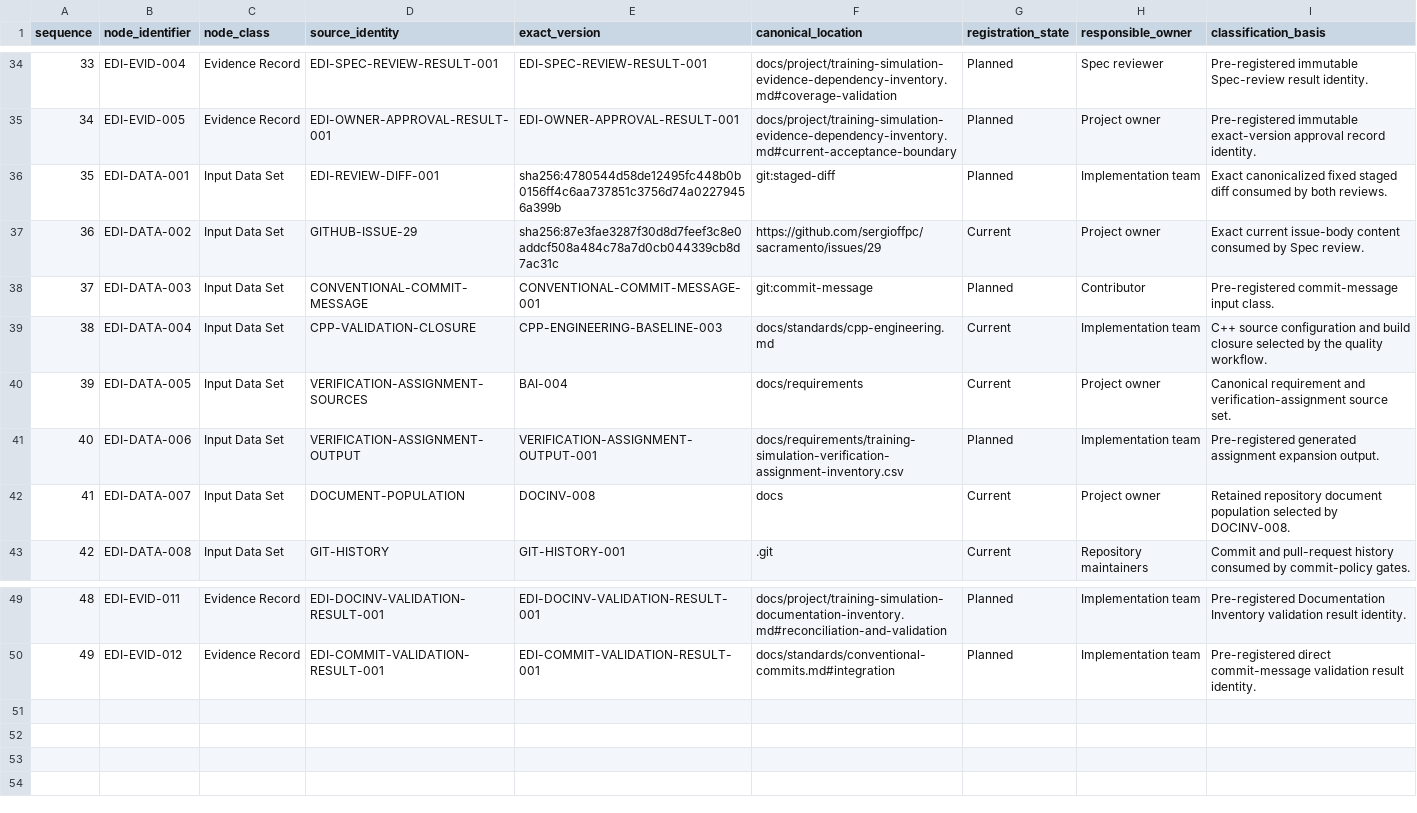
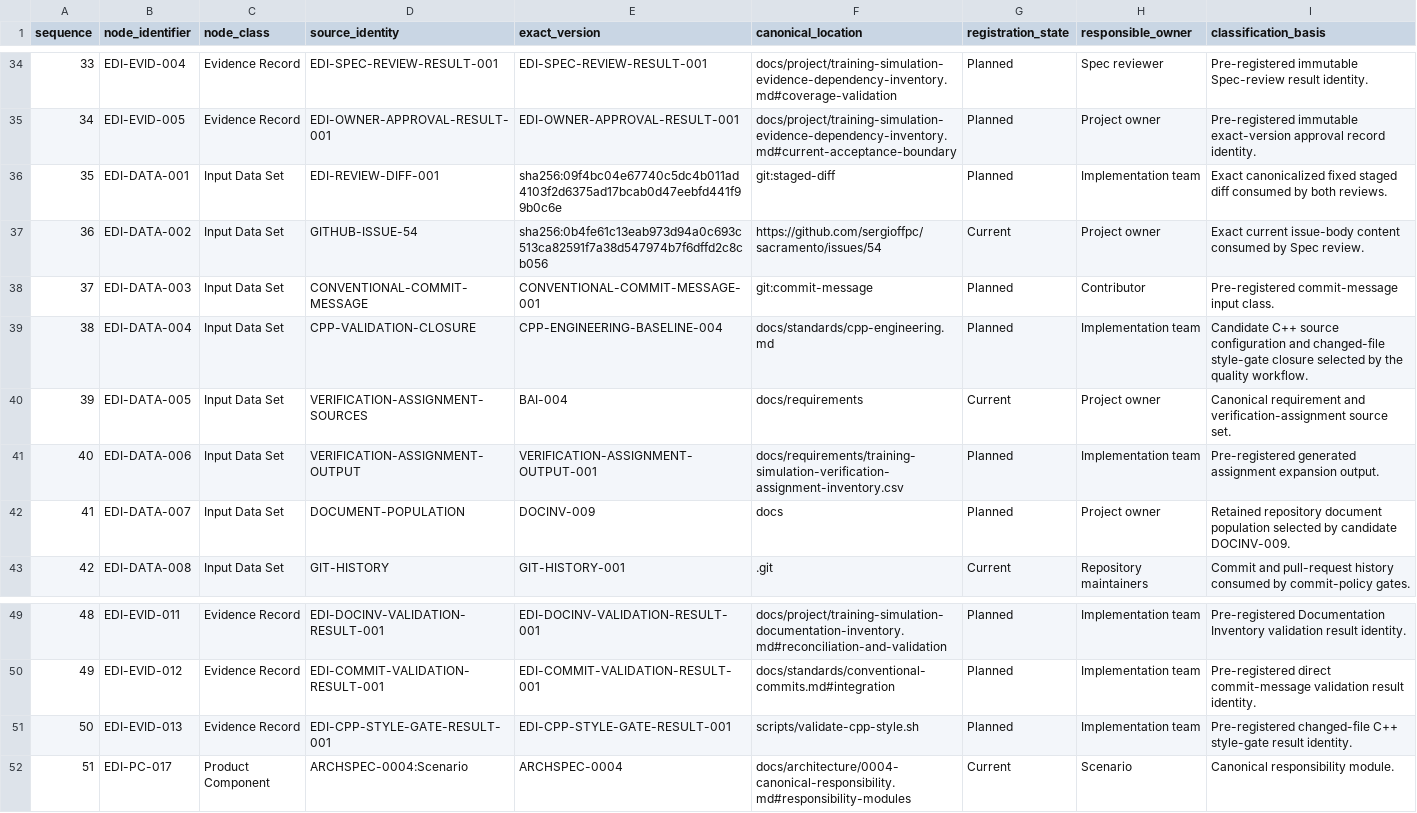
Before and after one commit to sergioffpc/sacramento, a CSV file: docs/project/training-simulation-evidence-dependency-nodes.csv, drawn as a sheet; only a part is shown, gaps mark what is left out.

```diff
--- a/docs/project/training-simulation-evidence-dependency-nodes.csv
+++ b/docs/project/training-simulation-evidence-dependency-nodes.csv
@@ -35,9 +35,9 @@ sequence,node_identifier,node_class,source_identity,exact_version,canonical_loca
 34,EDI-EVID-005,Evidence Record,EDI-OWNER-APPROVAL-RESULT-001,EDI-OWNER-APPROVAL-RESULT-001,docs/project/training-simulation-evidence-dependency-inventory.md#current-acceptance-boundary,Planned,Project owner,Pre-registered immutable exact-version approval record identity.
-35,EDI-DATA-001,Input Data Set,EDI-REVIEW-DIFF-001,sha256:4780544d58de12495fc448b0b0156ff4c6aa737851c3756d74a02279456a399b,git:staged-diff,Planned,Implementation team,Exact canonicalized fixed staged diff consumed by both reviews.
-36,EDI-DATA-002,Input Data Set,GITHUB-ISSUE-29,sha256:87e3fae3287f30d8d7feef3c8e0addcf508a484c78a7d0cb044339cb8d7ac31c,https://github.com/sergioffpc/sacramento/issues/29,Current,Project owner,Exact current issue-body content consumed by Spec review.
+35,EDI-DATA-001,Input Data Set,EDI-REVIEW-DIFF-001,sha256:09f4bc04e67740c5dc4b011ad4103f2d6375ad17bcab0d47eebfd441f99b0c6e,git:staged-diff,Planned,Implementation team,Exact canonicalized fixed staged diff consumed by both reviews.
+36,EDI-DATA-002,Input Data Set,GITHUB-ISSUE-54,sha256:0b4fe61c13eab973d94a0c693c513ca82591f7a38d547974b7f6dffd2c8cb056,https://github.com/sergioffpc/sacramento/issues/54,Current,Project owner,Exact current issue-body content consumed by Spec review.
 37,EDI-DATA-003,Input Data Set,CONVENTIONAL-COMMIT-MESSAGE,CONVENTIONAL-COMMIT-MESSAGE-001,git:commit-message,Planned,Contributor,Pre-registered commit-message input class.
-38,EDI-DATA-004,Input Data Set,CPP-VALIDATION-CLOSURE,CPP-ENGINEERING-BASELINE-003,docs/standards/cpp-engineering.md,Current,Implementation team,C++ source configuration and build closure selected by the quality workflow.
+38,EDI-DATA-004,Input Data Set,CPP-VALIDATION-CLOSURE,CPP-ENGINEERING-BASELINE-004,docs/standards/cpp-engineering.md,Planned,Implementation team,Candidate C++ source configuration and changed-file style-gate closure selected by the quality workflow.
 39,EDI-DATA-005,Input Data Set,VERIFICATION-ASSIGNMENT-SOURCES,BAI-004,docs/requirements,Current,Project owner,Canonical requirement and verification-assignment source set.
 40,EDI-DATA-006,Input Data Set,VERIFICATION-ASSIGNMENT-OUTPUT,VERIFICATION-ASSIGNMENT-OUTPUT-001,docs/requirements/training-simulation-verification-assignment-inventory.csv,Planned,Implementation team,Pre-registered generated assignment expansion output.
-41,EDI-DATA-007,Input Data Set,DOCUMENT-POPULATION,DOCINV-008,docs,Current,Project owner,Retained repository document population selected by DOCINV-008.
+41,EDI-DATA-007,Input Data Set,DOCUMENT-POPULATION,DOCINV-009,docs,Planned,Project owner,Retained repository document population selected by candidate DOCINV-009.
 42,EDI-DATA-008,Input Data Set,GIT-HISTORY,GIT-HISTORY-001,.git,Current,Repository maintainers,Commit and pull-request history consumed by commit-policy gates.
@@ -50 +50,3 @@ sequence,node_identifier,node_class,source_identity,exact_version,canonical_loca
 49,EDI-EVID-012,Evidence Record,EDI-COMMIT-VALIDATION-RESULT-001,EDI-COMMIT-VALIDATION-RESULT-001,docs/standards/conventional-commits.md#integration,Planned,Implementation team,Pre-registered direct commit-message validation result identity.
+50,EDI-EVID-013,Evidence Record,EDI-CPP-STYLE-GATE-RESULT-001,EDI-CPP-STYLE-GATE-RESULT-001,scripts/validate-cpp-style.sh,Planned,Implementation team,Pre-registered changed-file C++ style-gate result identity.
+51,EDI-PC-017,Product Component,ARCHSPEC-0004:Scenario,ARCHSPEC-0004,docs/architecture/0004-canonical-responsibility.md#responsibility-modules,Current,Scenario,Canonical responsibility module.
```
Also changed, not shown: docs/project/training-simulation-architecture-claim-traces.csv, docs/project/training-simulation-baseline-artifacts.csv, 25 other files.
